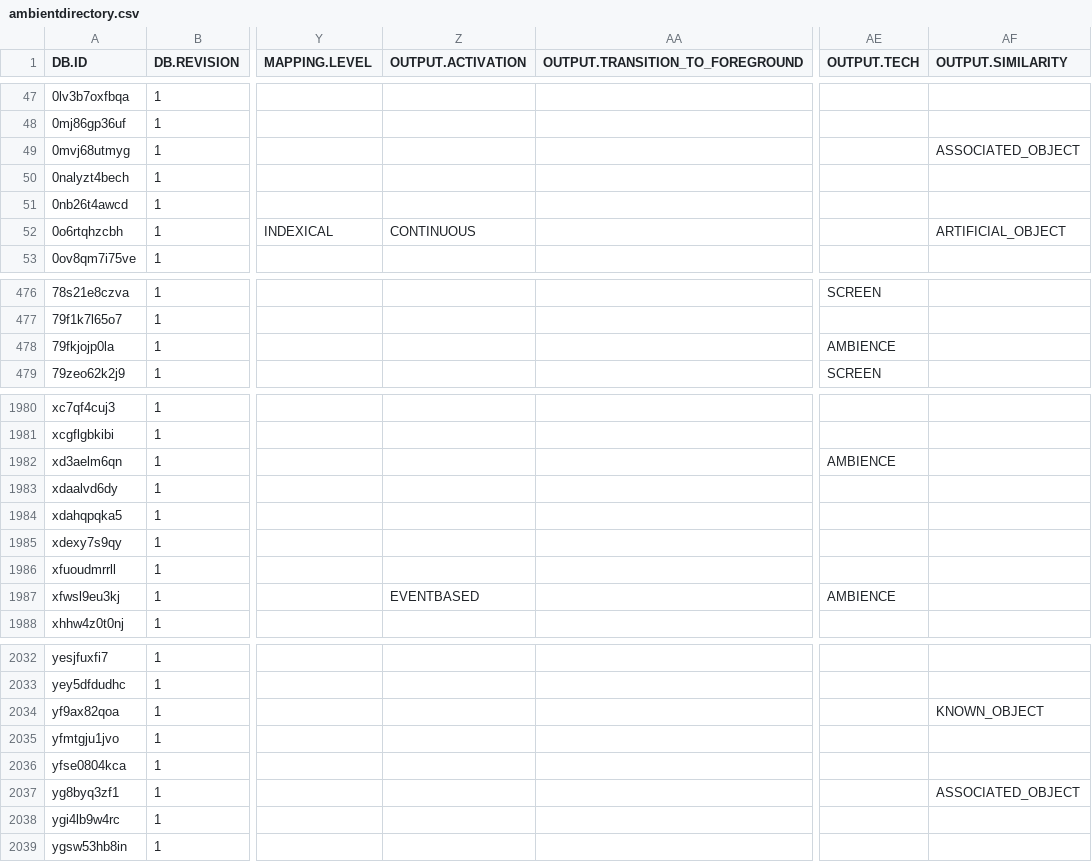
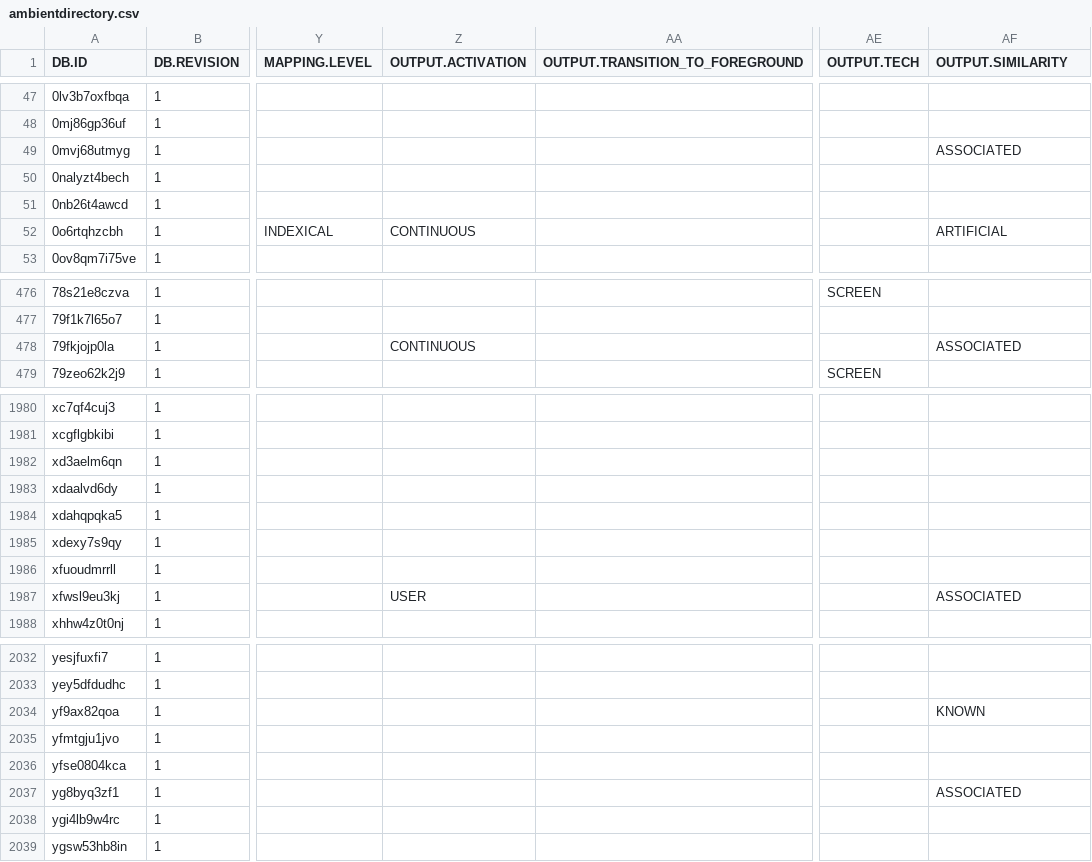
Before and after one commit to carstenschwede/ambient.directory, a CSV file: db/csv/ambientdirectory.csv, drawn as a sheet; only a part is shown, gaps mark what is left out; the diff covers the shown part only; the diff names each change by its address in the sheet, - before the commit and + after, or states it on an @@ line.

Commit message:
Combined OUTPUT.ACTIVIATIONs USER_ACTION and USER_INTENT, Removed "OBJECT_" from OUTPUT.SIMILARITY

```diff
--- a/db/csv/ambientdirectory.csv
+++ b/db/csv/ambientdirectory.csv
-AF49 (OUTPUT.SIMILARITY): ASSOCIATED_OBJECT
+AF49 (OUTPUT.SIMILARITY): ASSOCIATED
-AF52 (OUTPUT.SIMILARITY): ARTIFICIAL_OBJECT
+AF52 (OUTPUT.SIMILARITY): ARTIFICIAL
-Z478 (OUTPUT.ACTIVATION): (empty)
+Z478 (OUTPUT.ACTIVATION): CONTINUOUS
-AE478 (OUTPUT.TECH): AMBIENCE
+AE478 (OUTPUT.TECH): (empty)
-AF478 (OUTPUT.SIMILARITY): (empty)
+AF478 (OUTPUT.SIMILARITY): ASSOCIATED
-AE1982 (OUTPUT.TECH): AMBIENCE
+AE1982 (OUTPUT.TECH): (empty)
-Z1987 (OUTPUT.ACTIVATION): EVENTBASED
+Z1987 (OUTPUT.ACTIVATION): USER
-AE1987 (OUTPUT.TECH): AMBIENCE
+AE1987 (OUTPUT.TECH): (empty)
-AF1987 (OUTPUT.SIMILARITY): (empty)
+AF1987 (OUTPUT.SIMILARITY): ASSOCIATED
-AF2034 (OUTPUT.SIMILARITY): KNOWN_OBJECT
+AF2034 (OUTPUT.SIMILARITY): KNOWN
-AF2037 (OUTPUT.SIMILARITY): ASSOCIATED_OBJECT
+AF2037 (OUTPUT.SIMILARITY): ASSOCIATED
```
Also changed, not shown: 34 edited cells elsewhere in this file, 1 other file.
